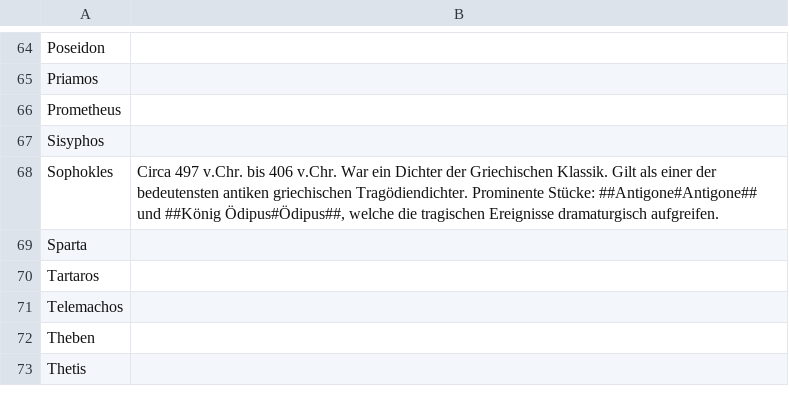
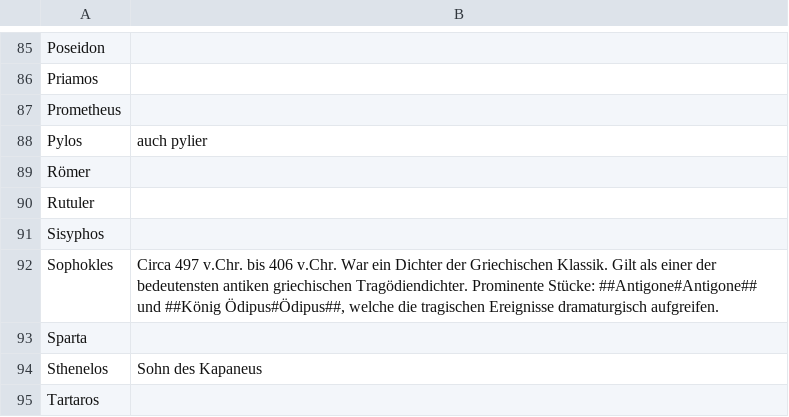
Before and after one commit to hyphenc/griechenglossar, a CSV file: dataset.csv, drawn as a sheet; only a part is shown, gaps mark what is left out; the shorter side is filled out with more unchanged rows; the diff covers the shown part only.

```diff
--- a/dataset.csv
+++ b/dataset.csv
@@ -66,2 +87,5 @@ Priamos;
 Prometheus;
+Pylos; auch pylier
+Römer;
+Rutuler;
 Sisyphos;
@@ -69,2 +93,3 @@ Sophokles;Circa 497 v.Chr. bis 406 v.Chr. War ein Dichter der Griechischen Klass
 Sparta;
+Sthenelos;Sohn des Kapaneus
 Tartaros;
```
Also changed, not shown: 25 added rows, 1 removed row and 2 edited cells elsewhere in this file.
